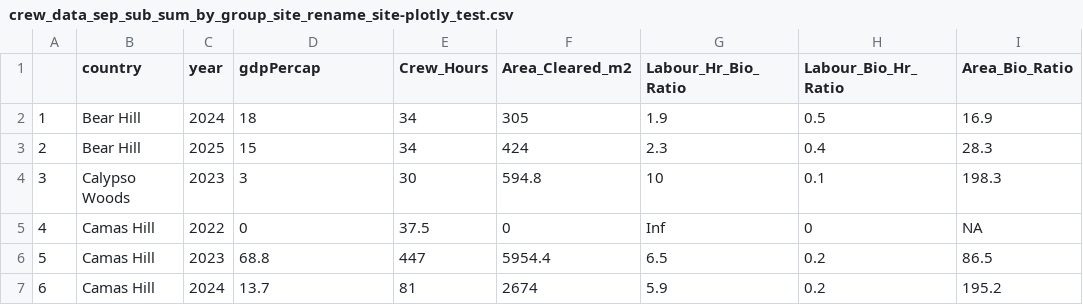
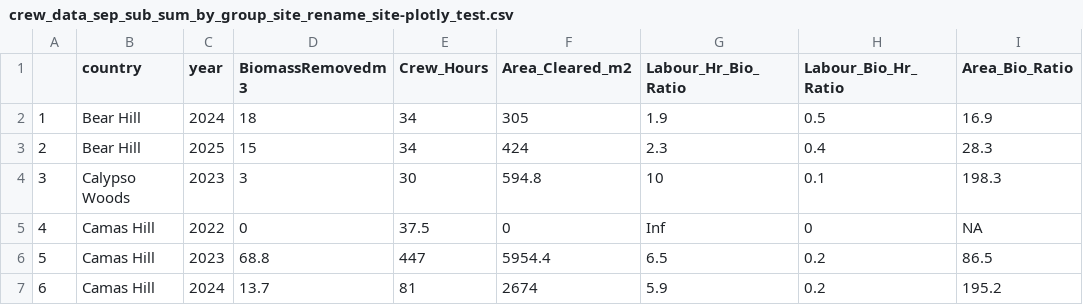
Before and after one commit to WendyAnthony/WendyAnthony.github.io, a CSV file: data/crew_data_sep_sub_sum_by_group_site_rename_site-plotly_test.csv, drawn as a sheet; only a part is shown.

Commit message:
Add files via upload

```diff
--- a/data/crew_data_sep_sub_sum_by_group_site_rename_site-plotly_test.csv
+++ b/data/crew_data_sep_sub_sum_by_group_site_rename_site-plotly_test.csv
@@ -1,2 +1,2 @@
-,country,year,gdpPercap,Crew_Hours,Area_Cleared_m2,Labour_Hr_Bio_Ratio,Labour_Bio_Hr_Ratio,Area_Bio_Ratio
+,country,year,BiomassRemovedm3,Crew_Hours,Area_Cleared_m2,Labour_Hr_Bio_Ratio,Labour_Bio_Hr_Ratio,Area_Bio_Ratio
 1,Bear Hill,2024,18,34,305,1.9,0.5,16.9
```
